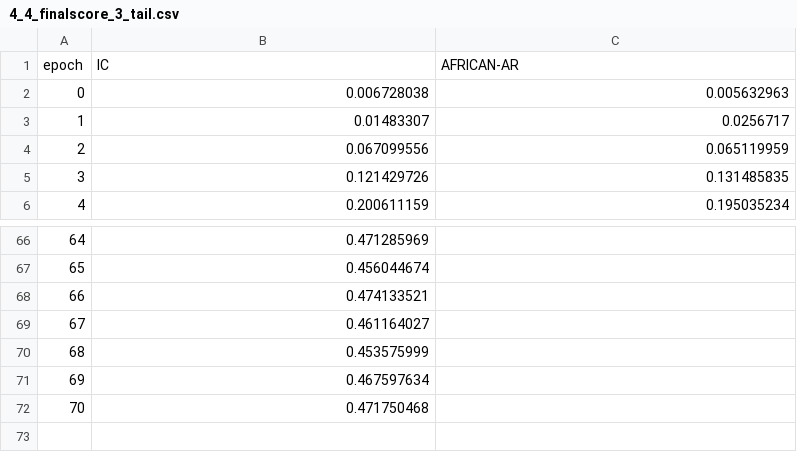
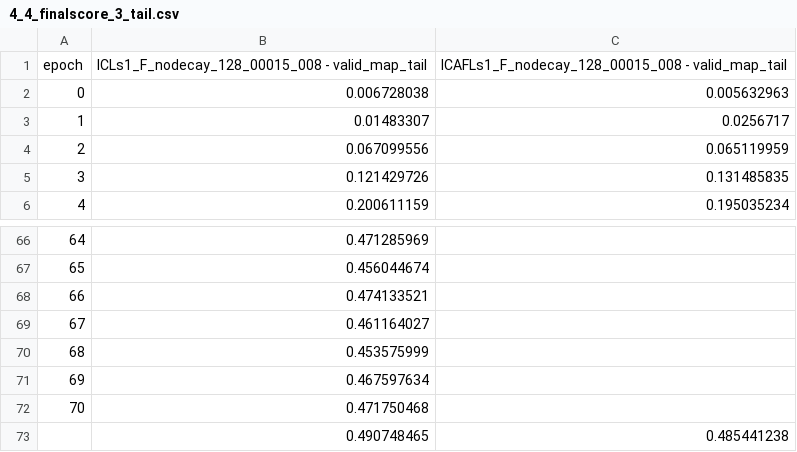
Before and after one commit to GoatWang/Dissertation, a CSV file: scripts/training_process/data/4_4_finalscore_3_tail.csv, drawn as a sheet; only a part is shown, gaps mark what is left out.

```diff
--- a/scripts/training_process/data/4_4_finalscore_3_tail.csv
+++ b/scripts/training_process/data/4_4_finalscore_3_tail.csv
@@ -1,2 +1,2 @@
-epoch,IC,AFRICAN-AR
+epoch,ICLs1_F_nodecay_128_00015_008 - valid_map_tail,ICAFLs1_F_nodecay_128_00015_008 - valid_map_tail
 0,0.006728038,0.005632963
@@ -72 +72,2 @@ epoch,IC,AFRICAN-AR
 70,0.471750468,
+,0.490748465,0.485441238
```
Also changed, not shown: scripts/training_process/data/4_4_finalscore_0_overall.csv, scripts/training_process/data/4_4_finalscore_1_head.csv, 4 other files.
